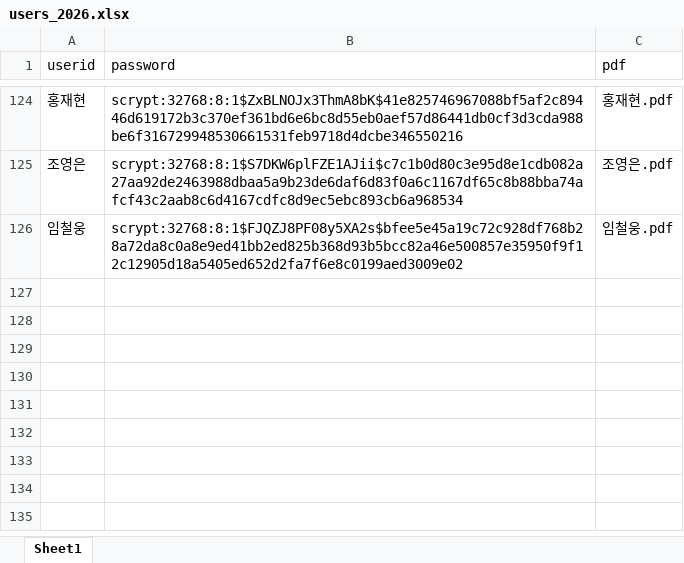
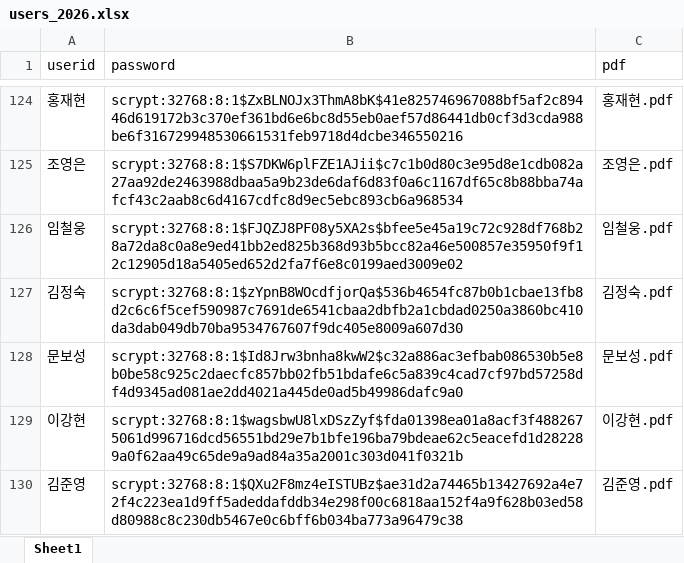
Before and after one commit to smoon0303/pdf-printer, an Excel workbook: users_2026.xlsx, sheet Sheet1, drawn as a sheet; only a part is shown, gaps mark what is left out; values as stored, in another font and other column widths than the file's, no borders; the diff names each change by its address in the sheet, - before the commit and + after, or states it on an @@ line.

```diff
--- a/users_2026.xlsx (sheet Sheet1)
+++ b/users_2026.xlsx (sheet Sheet1)
+row 127: 김정숙 | scrypt:32768:8:1$zYpnB8WOcdfjorQa$536b4654fc87b0b1cbae13fb8d2c6c6f5cef590987c7691de6541cbaa2dbfb2a1cbdad0250a3860bc410da3dab049db70ba9534767607f9dc405e8009a607d30 | 김정숙.pdf
+row 128: 문보성 | scrypt:32768:8:1$Id8Jrw3bnha8kwW2$c32a886ac3efbab086530b5e8b0be58c925c2daecfc857bb02fb51bdafe6c5a839c4cad7cf97bd57258df4d9345ad081ae2dd4021a445de0ad5b49986dafc9a0 | 문보성.pdf
+row 129: 이강현 | scrypt:32768:8:1$wagsbwU8lxDSzZyf$fda01398ea01a8acf3f4882675061d996716dcd56551bd29e7b1bfe196ba79bdeae62c5eacefd1d282289a0f62aa49c65de9a9ad84a35a2001c303d041f0321b | 이강현.pdf
+row 130: 김준영 | scrypt:32768:8:1$QXu2F8mz4eISTUBz$ae31d2a74465b13427692a4e72f4c223ea1d9ff5adeddafddb34e298f00c6818aa152f4a9f628b03ed58d80988c8c230db5467e0c6bff6b034ba773a96479c38 | 김준영.pdf
```
Also changed, not shown: users_2026_backup.xlsx, 4 other files.
